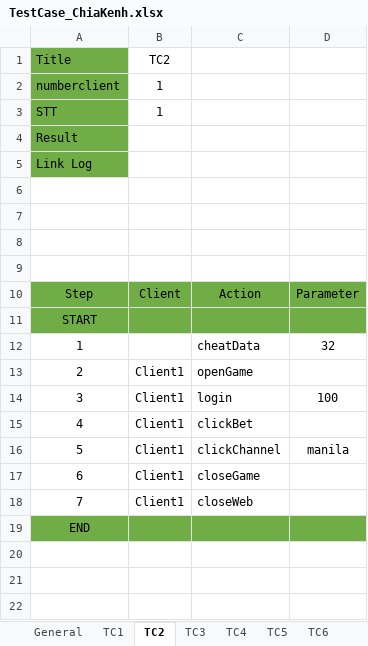
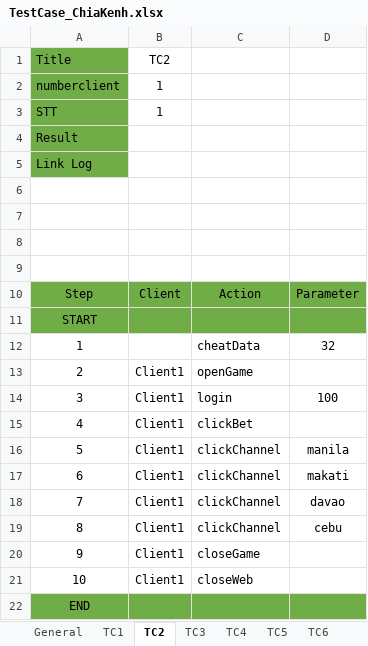
Before and after one commit to hangnt10/Exercise, an Excel workbook: Data/TestCase_ChiaKenh.xlsx, sheet TC2, drawn as a sheet; values as stored, in another font and other column widths than the file's, no borders; addresses are those after the commit; the diff names each change by its address in the sheet, - before the commit and + after, or states it on an @@ line.

```diff
--- a/Data/TestCase_ChiaKenh.xlsx (sheet TC2)
+++ b/Data/TestCase_ChiaKenh.xlsx (sheet TC2)
+row 17: 6 | Client1 | clickChannel | makati
+row 18: 7 | Client1 | clickChannel | davao
+row 19: 8 | Client1 | clickChannel | cebu
@@ column A renumbered between rows 20 and 21 @@
```
Also changed, not shown: sheet TC1, sheet TC7, sheet TC3, sheet TC4, sheet TC5, sheet TC6, 5 more sheets, 1 other file.
